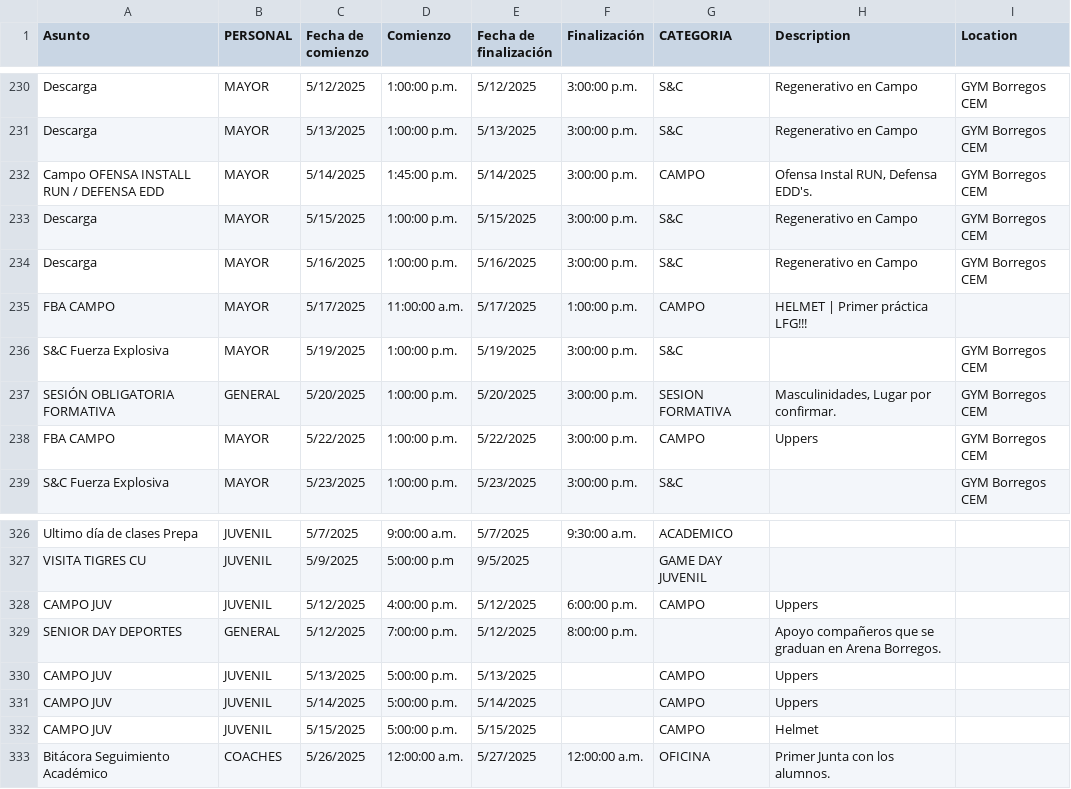
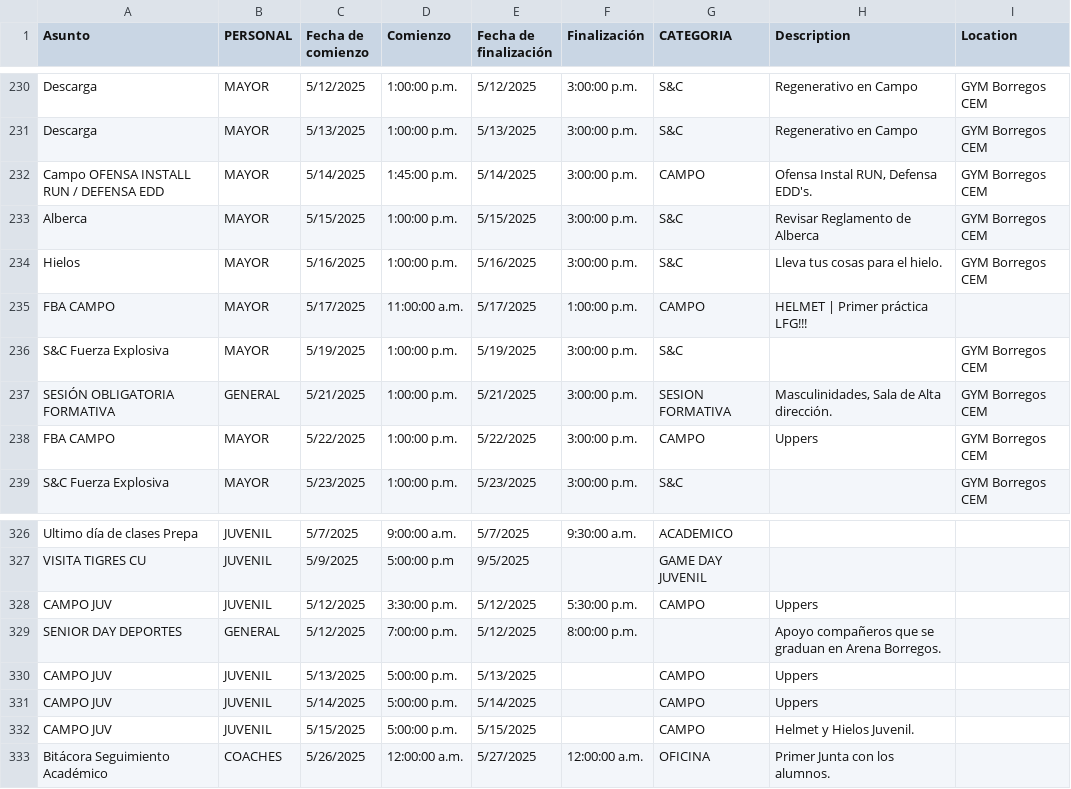
Before and after one commit to zagalseb/APPSVG, a TSV file: data.tsv, drawn as a sheet; only a part is shown, gaps mark what is left out.

Commit message:
Add files via upload

```diff
--- a/data.tsv
+++ b/data.tsv
@@ -232,7 +232,7 @@ Descarga	MAYOR	5/13/2025	1:00:00 p.m.	5/13/2025	3:00:00 p.m.	S&C	Regenerativo en
 Campo OFENSA INSTALL RUN / DEFENSA EDD	MAYOR	5/14/2025	1:45:00 p.m.	5/14/2025	3:00:00 p.m.	CAMPO	Ofensa Instal RUN, Defensa EDD's.	GYM Borregos CEM
-Descarga	MAYOR	5/15/2025	1:00:00 p.m.	5/15/2025	3:00:00 p.m.	S&C	Regenerativo en Campo 	GYM Borregos CEM
-Descarga	MAYOR	5/16/2025	1:00:00 p.m.	5/16/2025	3:00:00 p.m.	S&C	Regenerativo en Campo 	GYM Borregos CEM
+Alberca	MAYOR	5/15/2025	1:00:00 p.m.	5/15/2025	3:00:00 p.m.	S&C	Revisar Reglamento de Alberca	GYM Borregos CEM
+Hielos	MAYOR	5/16/2025	1:00:00 p.m.	5/16/2025	3:00:00 p.m.	S&C	Lleva tus cosas para el hielo.	GYM Borregos CEM
 FBA CAMPO 	MAYOR	5/17/2025	11:00:00 a.m.	5/17/2025	1:00:00 p.m.	CAMPO	HELMET | Primer práctica LFG!!!	
 S&C Fuerza Explosiva	MAYOR	5/19/2025	1:00:00 p.m.	5/19/2025	3:00:00 p.m.	S&C		GYM Borregos CEM
-SESIÓN OBLIGATORIA FORMATIVA	GENERAL	5/20/2025	1:00:00 p.m.	5/20/2025	3:00:00 p.m.	SESION FORMATIVA	Masculinidades, Lugar por confirmar.	GYM Borregos CEM
+SESIÓN OBLIGATORIA FORMATIVA	GENERAL	5/21/2025	1:00:00 p.m.	5/21/2025	3:00:00 p.m.	SESION FORMATIVA	Masculinidades, Sala de Alta dirección.	GYM Borregos CEM
 FBA CAMPO 	MAYOR	5/22/2025	1:00:00 p.m.	5/22/2025	3:00:00 p.m.	CAMPO	Uppers	GYM Borregos CEM
@@ -327,3 +327,3 @@ Ultimo día de clases Prepa	JUVENIL	5/7/2025	9:00:00 a.m.	5/7/2025	9:30:00 a.m.
 VISITA TIGRES CU 	JUVENIL	5/9/2025	5:00:00 p.m	9/5/2025		GAME DAY JUVENIL		
-CAMPO JUV 	JUVENIL	5/12/2025	4:00:00 p.m.	5/12/2025	6:00:00 p.m.	CAMPO	Uppers	
+CAMPO JUV 	JUVENIL	5/12/2025	3:30:00 p.m.	5/12/2025	5:30:00 p.m.	CAMPO	Uppers	
 SENIOR DAY DEPORTES	GENERAL	5/12/2025	7:00:00 p.m.	5/12/2025	8:00:00 p.m.		Apoyo compañeros que se graduan en Arena Borregos.	
@@ -331,3 +331,3 @@ CAMPO JUV 	JUVENIL	5/13/2025	5:00:00 p.m.	5/13/2025		CAMPO	Uppers
 CAMPO JUV 	JUVENIL	5/14/2025	5:00:00 p.m.	5/14/2025		CAMPO	Uppers	
-CAMPO JUV 	JUVENIL	5/15/2025	5:00:00 p.m.	5/15/2025		CAMPO	Helmet	
+CAMPO JUV 	JUVENIL	5/15/2025	5:00:00 p.m.	5/15/2025		CAMPO	Helmet y Hielos Juvenil.	
 Bitácora Seguimiento Académico	COACHES	5/26/2025	12:00:00 a.m.	5/27/2025	12:00:00 a.m.	OFICINA	Primer Junta con los alumnos.
```
